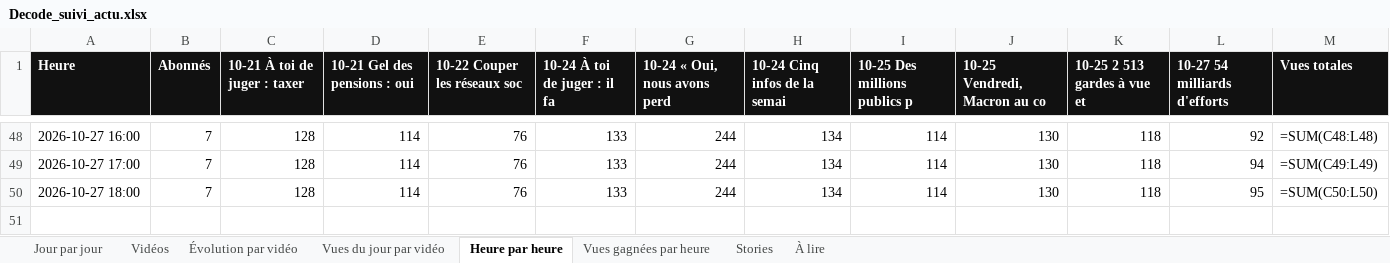
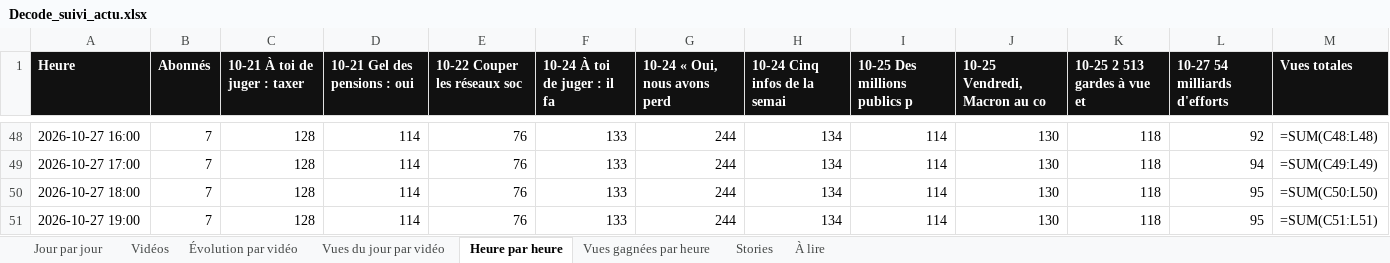
Before and after one commit to StudioDecodeDiffusion/reels-factory, an Excel workbook: suivi/Decode_suivi_actu.xlsx, sheet Heure par heure, drawn as a sheet; only a part is shown, gaps mark what is left out; values as stored, in another font and other column widths than the file's, no borders; formulas without a stored value are shown as written; charts and pictures not drawn; the diff names each change by its address in the sheet, - before the commit and + after, or states it on an @@ line.

```diff
--- a/suivi/Decode_suivi_actu.xlsx (sheet Heure par heure)
+++ b/suivi/Decode_suivi_actu.xlsx (sheet Heure par heure)
+row 51: 2026-10-27 19:00 | 7 | 128 | 114 | 76 | 133 | 244 | 134 | 114 | 130 | 118 | 95 | =SUM(C51:L51)
```
Also changed, not shown: sheet Vues gagnées par heure, charts or pictures, suivi/Decode_suivi_eco.xlsx, suivi/Decode_suivi_qhse.xlsx, 7 other files.
